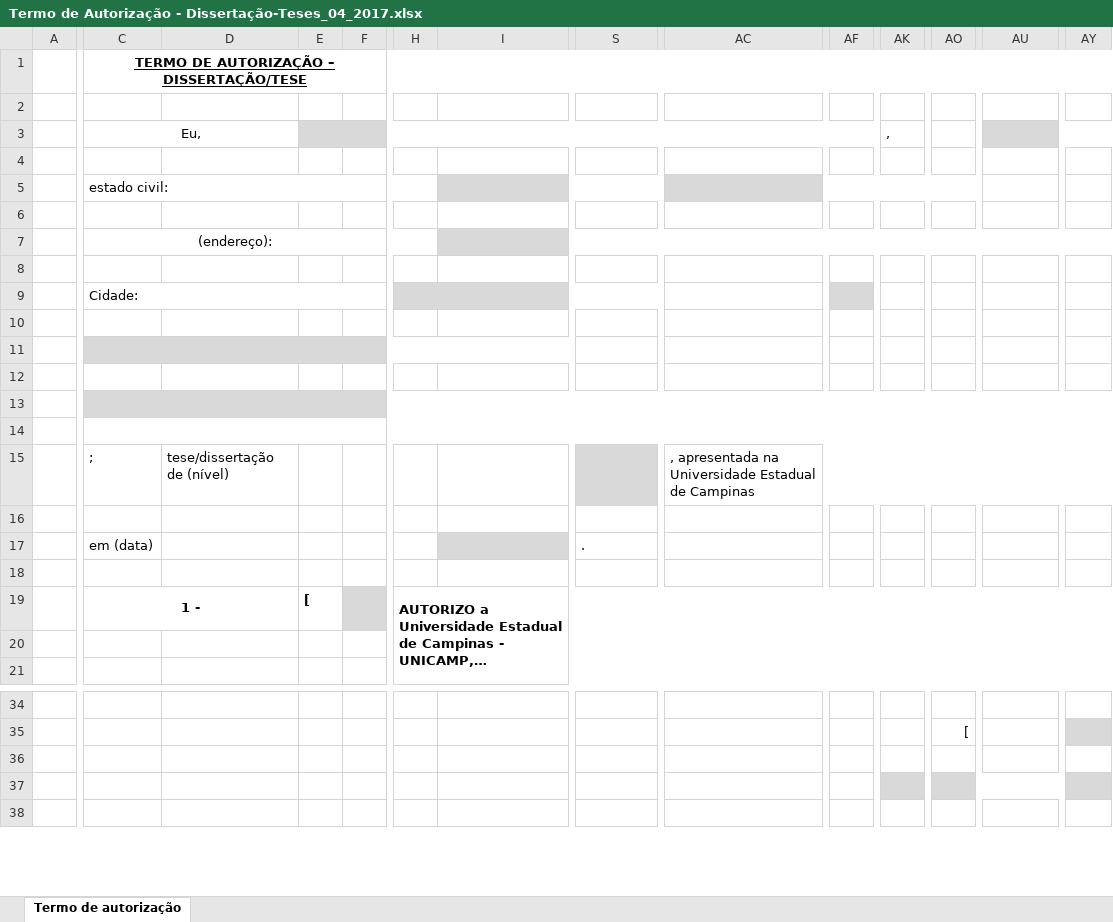
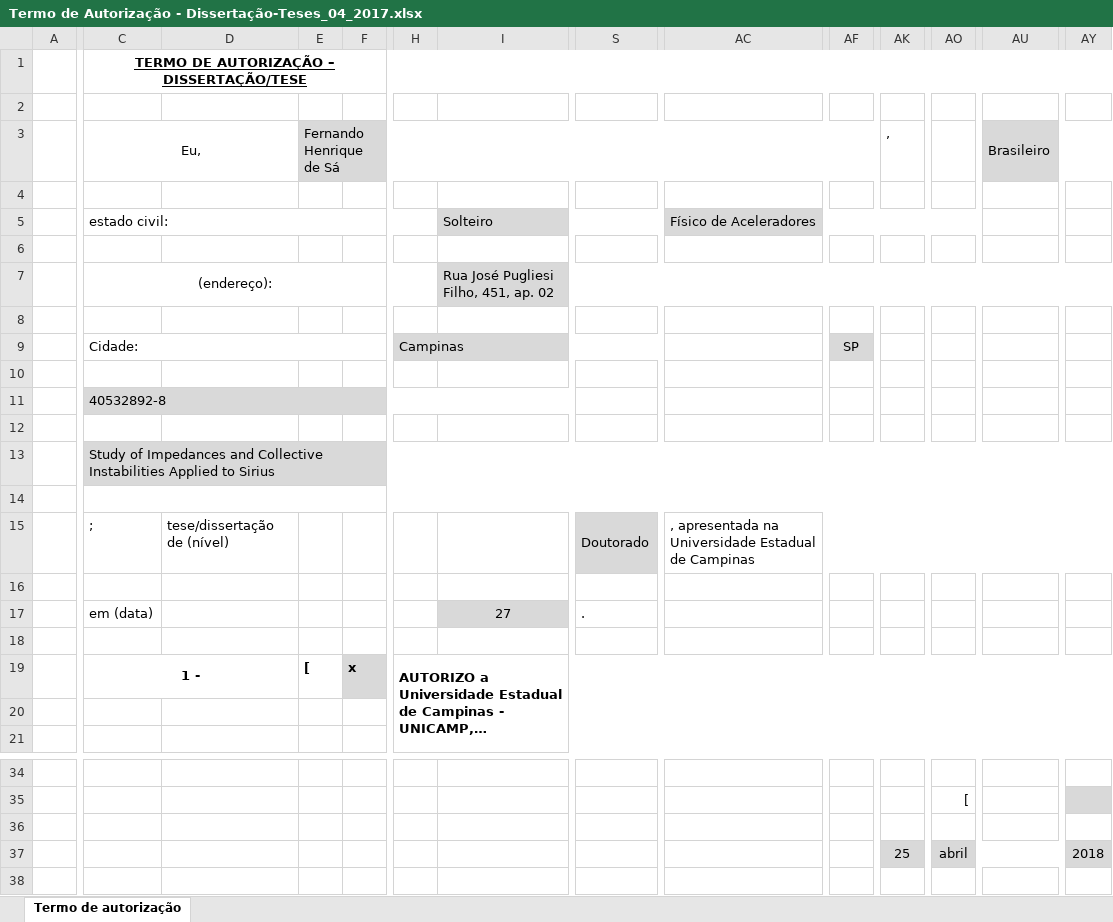
Before and after one commit to fernandohds564/phd_thesis, an Excel workbook: documents/Termo de Autorização - Dissertação-Teses_04_2017.xlsx, sheet Termo de autorização, drawn as a sheet; only a part is shown, gaps mark what is left out; long unchanged cells end in …; values as stored, in another font and other column widths than the file's, no borders; conditional formats not drawn; removed rows and columns are numbered as before the commit, all else as after; rows hold the shown columns only; the diff covers the shown part only; the diff names each change by its address in the sheet, - before the commit and + after, or states it on an @@ line.

Commit message:
Fill termo de autorização.

```diff
--- a/documents/Termo de Autorização - Dissertação-Teses_04_2017.xlsx (sheet Termo de autorização)
+++ b/documents/Termo de Autorização - Dissertação-Teses_04_2017.xlsx (sheet Termo de autorização)
-E3: (empty)
+E3: Fernando Henrique de Sá
-AU3: (empty)
+AU3: Brasileiro
-I5: (empty)
+I5: Solteiro
-AC5: (empty)
+AC5: Físico de Aceleradores
-I7: (empty)
+I7: Rua José Pugliesi Filho, 451, ap. 02
-H9: (empty)
+H9: Campinas
-AF9: (empty)
+AF9: SP
-C11 (Eu,): (empty)
+C11 (Eu,): 40532892-8
+row 13:  | Study of Impedances and Collective Instabilities Applied to Sirius
-C14:AY14 fill: #D9D9D9
+C14:AY14 fill: none
+row 15:  | ; | tese/dissertação de (nível) |  |  |  |  | Doutorado | , apresentada na Universidade Estadual de Campinas
-C14:BF14 merged
-row 15:  | ; | tese/dissertação de (nível) |  |  |  |  |  | , apresentada na Universidade Estadual de Campinas
+row 17:  | em (data) |  |  |  |  | 27 | .
-row 17:  | em (data) |  |  |  |  |  | .
-row 18: (empty)
-F19: (empty)
+F19: x
-AK37 (,): (empty)
+AK37 (,): 25
-AO37: (empty)
+AO37: abril
-AY37: (empty)
+AY37: 2018
```
Also changed, not shown: cell formats elsewhere in this sheet.
